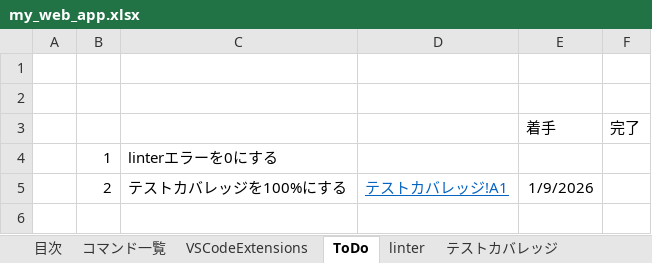
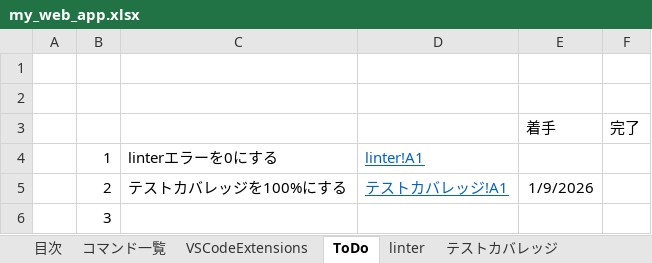
Before and after one commit to kanta13jp1/my_web_app, an Excel workbook: my_web_app.xlsx, sheet ToDo, drawn as a sheet; values as stored, in another font and other column widths than the file's, no borders; the diff names each change by its address in the sheet, - before the commit and + after, or states it on an @@ line.

```diff
--- a/my_web_app.xlsx (sheet ToDo)
+++ b/my_web_app.xlsx (sheet ToDo)
-D4: (empty)
+D4: linter!A1
+row 6:  | 3
```
Also changed, not shown: sheet テストカバレッジ, sheet 追加したい機能, sheet デイリータスク, sheet Gemini API reference, 3 other files.
